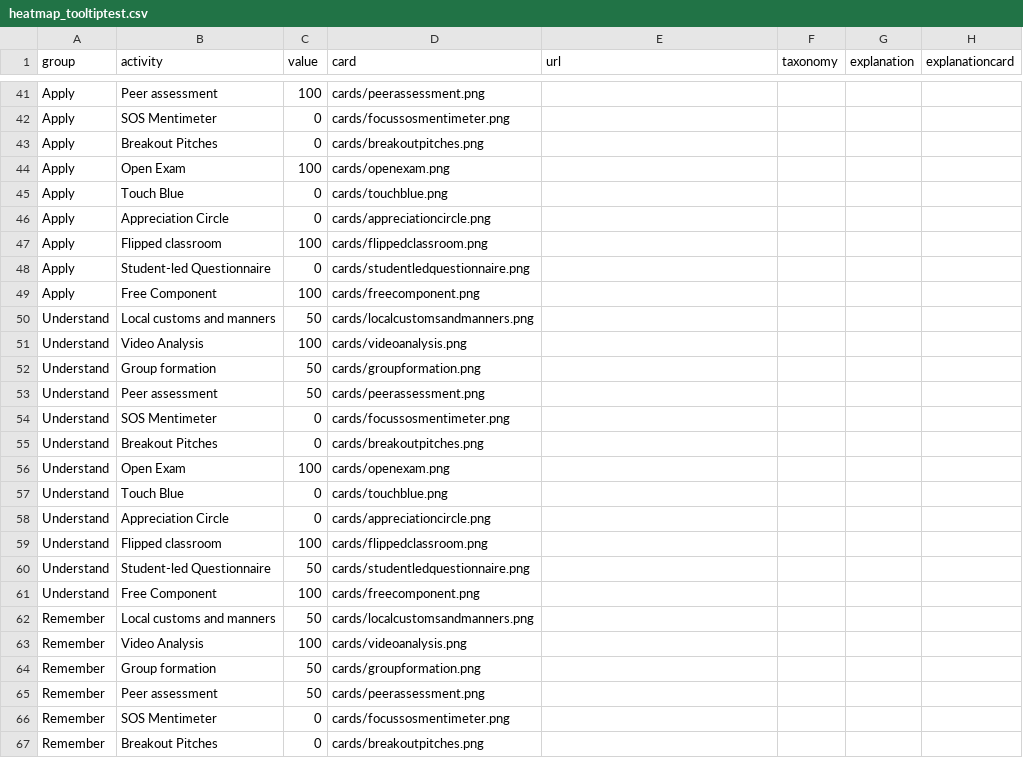
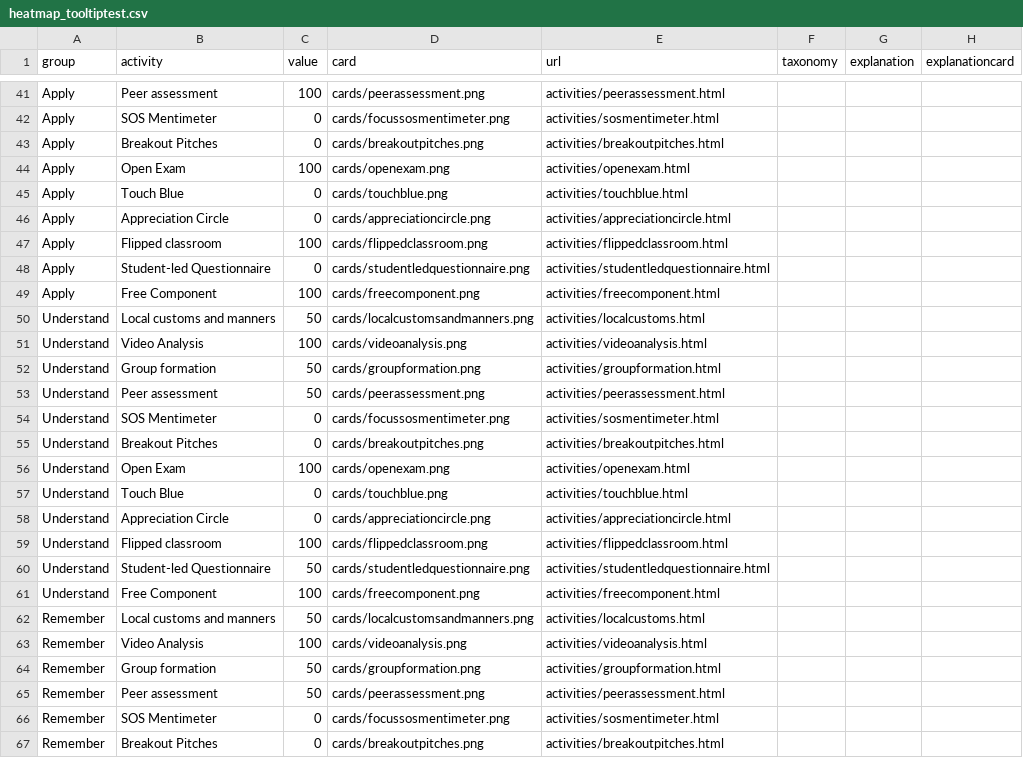
Before and after one commit to Lea1216/MasterThesis, a CSV file: heatmap_tooltiptest.csv, drawn as a sheet; only a part is shown, gaps mark what is left out; the diff covers the shown part only; the diff names each change by its address in the sheet, - before the commit and + after, or states it on an @@ line.

```diff
--- a/heatmap_tooltiptest.csv
+++ b/heatmap_tooltiptest.csv
-E41 (url): (empty)
+E41 (url): activities/peerassessment.html
-E42 (url): (empty)
+E42 (url): activities/sosmentimeter.html
-E43 (url): (empty)
+E43 (url): activities/breakoutpitches.html
-E44 (url): (empty)
+E44 (url): activities/openexam.html
-E45 (url): (empty)
+E45 (url): activities/touchblue.html
-E46 (url): (empty)
+E46 (url): activities/appreciationcircle.html
-E47 (url): (empty)
+E47 (url): activities/flippedclassroom.html
-E48 (url): (empty)
+E48 (url): activities/studentledquestionnaire.html
-E49 (url): (empty)
+E49 (url): activities/freecomponent.html
-E50 (url): (empty)
+E50 (url): activities/localcustoms.html
-E51 (url): (empty)
+E51 (url): activities/videoanalysis.html
-E52 (url): (empty)
+E52 (url): activities/groupformation.html
-E53 (url): (empty)
+E53 (url): activities/peerassessment.html
-E54 (url): (empty)
+E54 (url): activities/sosmentimeter.html
-E55 (url): (empty)
+E55 (url): activities/breakoutpitches.html
-E56 (url): (empty)
+E56 (url): activities/openexam.html
-E57 (url): (empty)
+E57 (url): activities/touchblue.html
-E58 (url): (empty)
+E58 (url): activities/appreciationcircle.html
-E59 (url): (empty)
+E59 (url): activities/flippedclassroom.html
-E60 (url): (empty)
+E60 (url): activities/studentledquestionnaire.html
-E61 (url): (empty)
+E61 (url): activities/freecomponent.html
-E62 (url): (empty)
+E62 (url): activities/localcustoms.html
-E63 (url): (empty)
+E63 (url): activities/videoanalysis.html
-E64 (url): (empty)
+E64 (url): activities/groupformation.html
-E65 (url): (empty)
+E65 (url): activities/peerassessment.html
-E66 (url): (empty)
+E66 (url): activities/sosmentimeter.html
-E67 (url): (empty)
+E67 (url): activities/breakoutpitches.html
```
Also changed, not shown: 45 edited cells elsewhere in this file.
